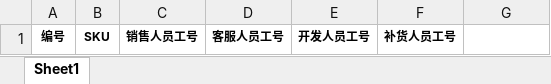
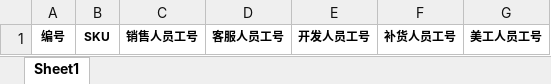
Before and after one commit to wanglihua/ebay-commerce-erp, an Excel workbook: static/excel-template/product_user_import.xlsx, sheet Sheet1, drawn as a sheet; values as stored, in another font and other column widths than the file's, no borders; the diff names each change by its address in the sheet, - before the commit and + after, or states it on an @@ line.

Commit message:
product artist user

```diff
--- a/static/excel-template/product_user_import.xlsx (sheet Sheet1)
+++ b/static/excel-template/product_user_import.xlsx (sheet Sheet1)
-G1: (empty)
+G1: 美工人员工号
```
Also changed, not shown: 1 other file.
